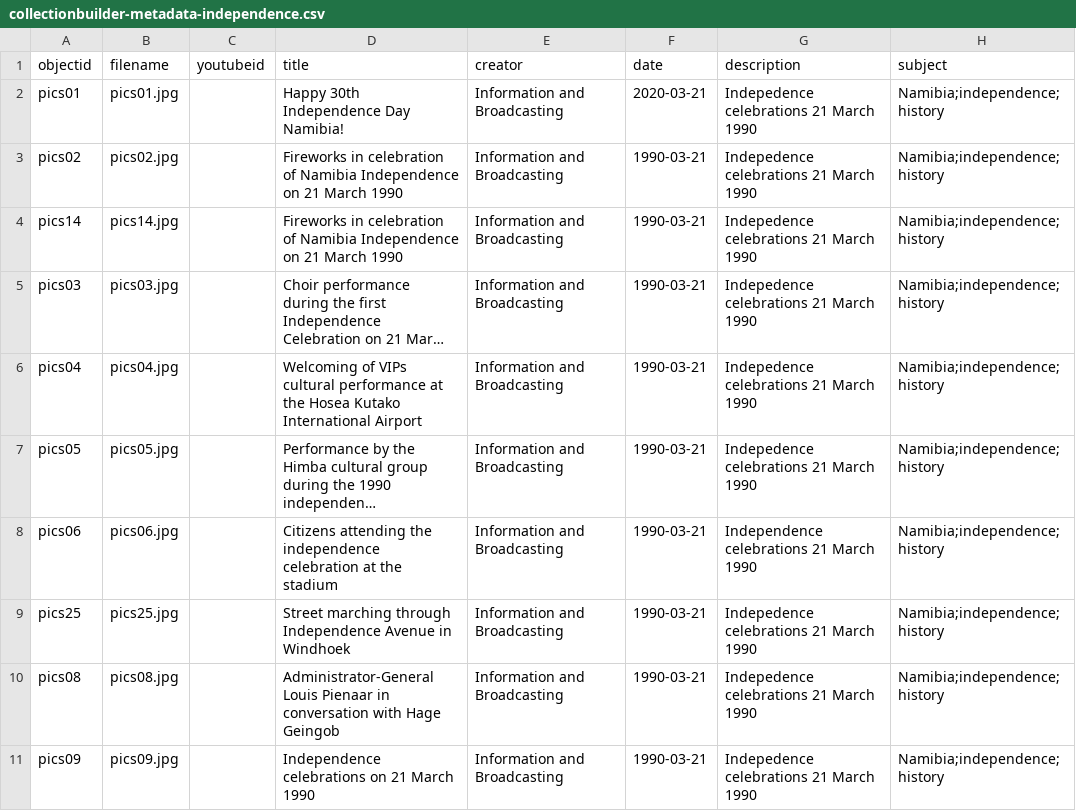
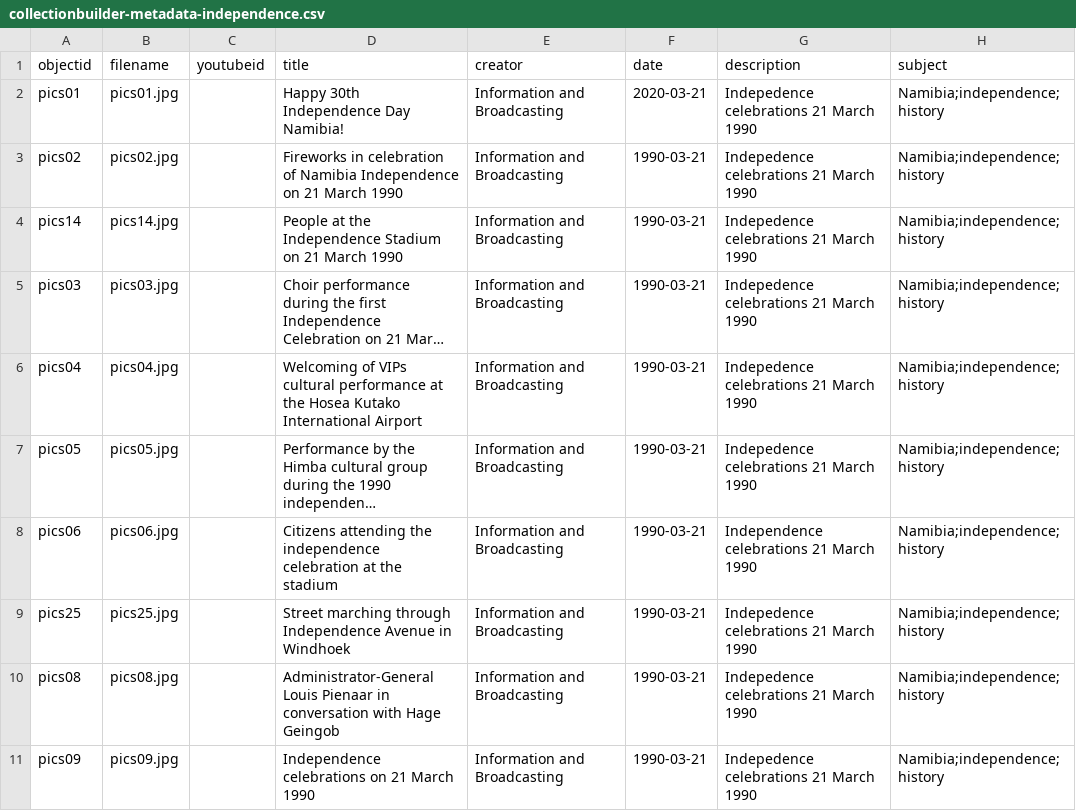
Before and after one commit to evanwill/independence-namibia-1, a CSV file: _data/collectionbuilder-metadata-independence.csv, drawn as a sheet; only a part is shown; long unchanged cells end in …; the diff names each change by its address in the sheet, - before the commit and + after, or states it on an @@ line.

Commit message:
Update collectionbuilder-metadata-independence.csv

```diff
--- a/_data/collectionbuilder-metadata-independence.csv
+++ b/_data/collectionbuilder-metadata-independence.csv
-D4 (title): Fireworks in celebration of Namibia Independence on 21…
+D4 (title): People at the Independence Stadium on 21…
```
